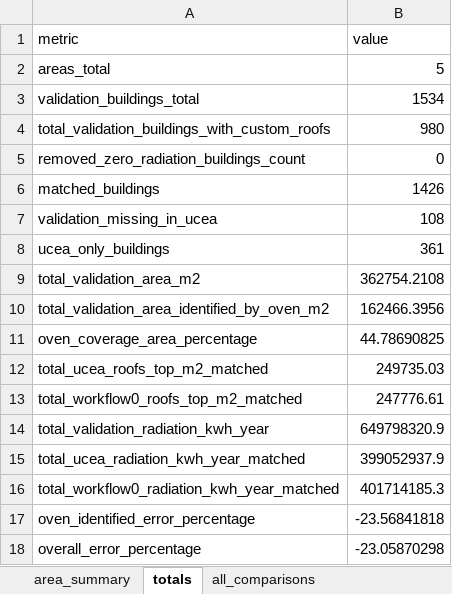
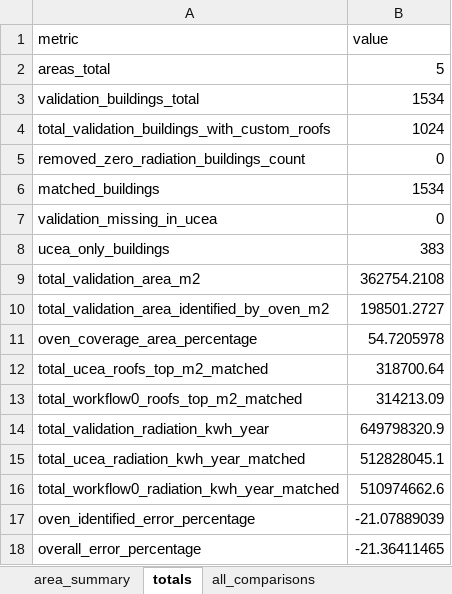
Before and after one commit to andrecguerreiro/ucea, an Excel workbook: tools/comparison_outputs/all_areas_radiation_comparison.xlsx, sheet totals, drawn as a sheet; values as stored, in another font and other column widths than the file's, no borders; the diff names each change by its address in the sheet, - before the commit and + after, or states it on an @@ line.

```diff
--- a/tools/comparison_outputs/all_areas_radiation_comparison.xlsx (sheet totals)
+++ b/tools/comparison_outputs/all_areas_radiation_comparison.xlsx (sheet totals)
-B4 (value): 980
+B4 (value): 1024
-B6 (value): 1426
+B6 (value): 1534
-B7 (value): 108
+B7 (value): 0
-B8 (value): 361
+B8 (value): 383
-B10 (value): 162466.3956
+B10 (value): 198501.2727
-B11 (value): 44.78690825
+B11 (value): 54.7205978
-B12 (value): 249735.03
+B12 (value): 318700.64
-B13 (value): 247776.61
+B13 (value): 314213.09
-B15 (value): 399052937.9
+B15 (value): 512828045.1
-B16 (value): 401714185.3
+B16 (value): 510974662.6
-B17 (value): -23.56841818
+B17 (value): -21.07889039
-B18 (value): -23.05870298
+B18 (value): -21.36411465
```
Also changed, not shown: sheet all_comparisons, sheet area_summary, tools/comparison_outputs/Alameda_Arro_radiation_comparison.xlsx, tools/comparison_outputs/Alta_Lisboa_radiation_comparison.xlsx, 41 other files.
